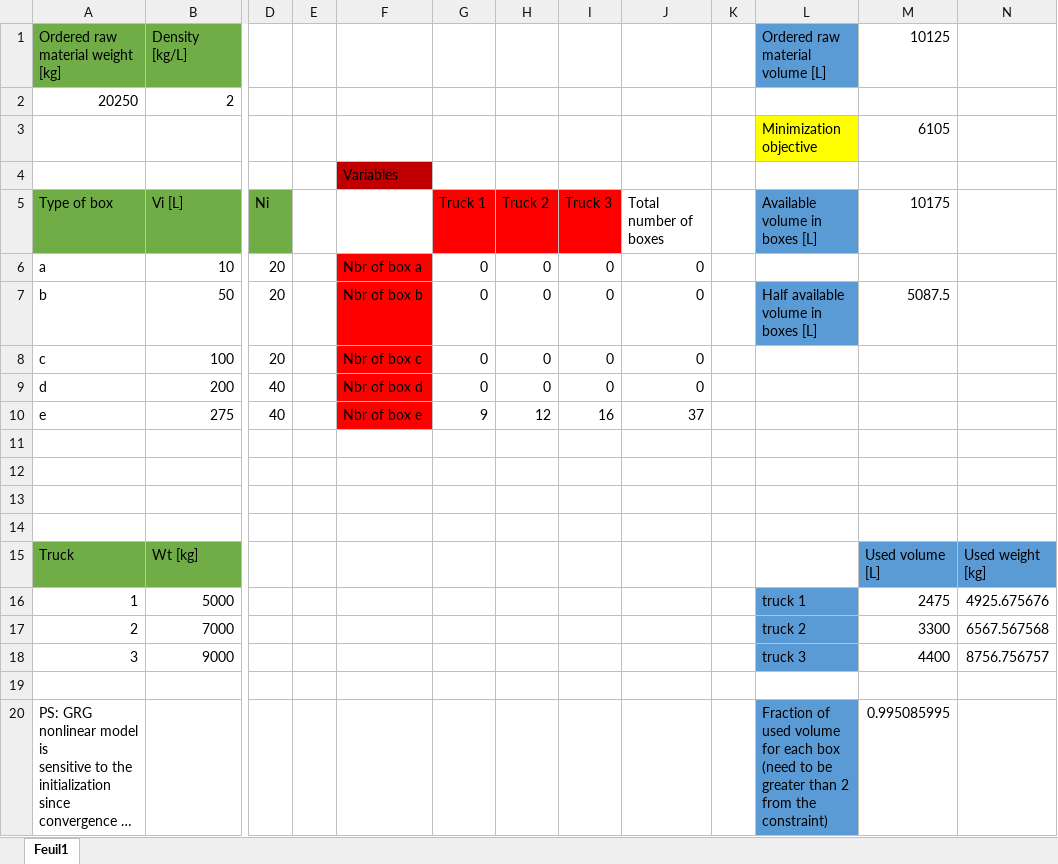
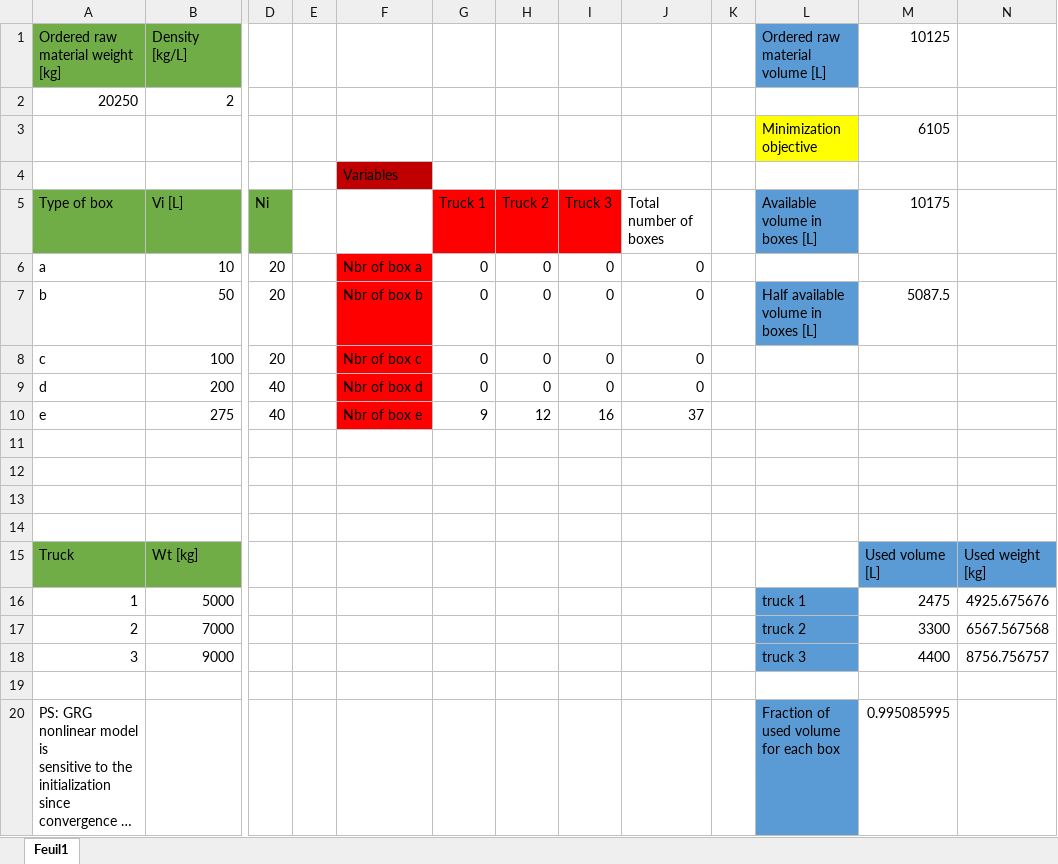
Before and after one commit to LorisPilotto/QSMT-Project, an Excel workbook: PILOTTO-Loris-nonlinear-extension.xlsx, sheet Feuil1, drawn as a sheet; only a part is shown, gaps mark what is left out; long unchanged cells end in …; values as stored, in another font and other column widths than the file's, no borders; ↵ is a line break in a cell; the diff names each change by its address in the sheet, - before the commit and + after, or states it on an @@ line.

Commit message:
correct typo

```diff
--- a/PILOTTO-Loris-nonlinear-extension.xlsx (sheet Feuil1)
+++ b/PILOTTO-Loris-nonlinear-extension.xlsx (sheet Feuil1)
-L20 (Available volume in boxes [L]): …each box ↵ (need to be greater than 2 from the ↵ constraint)
+L20 (Available volume in boxes [L]): …each box
```
